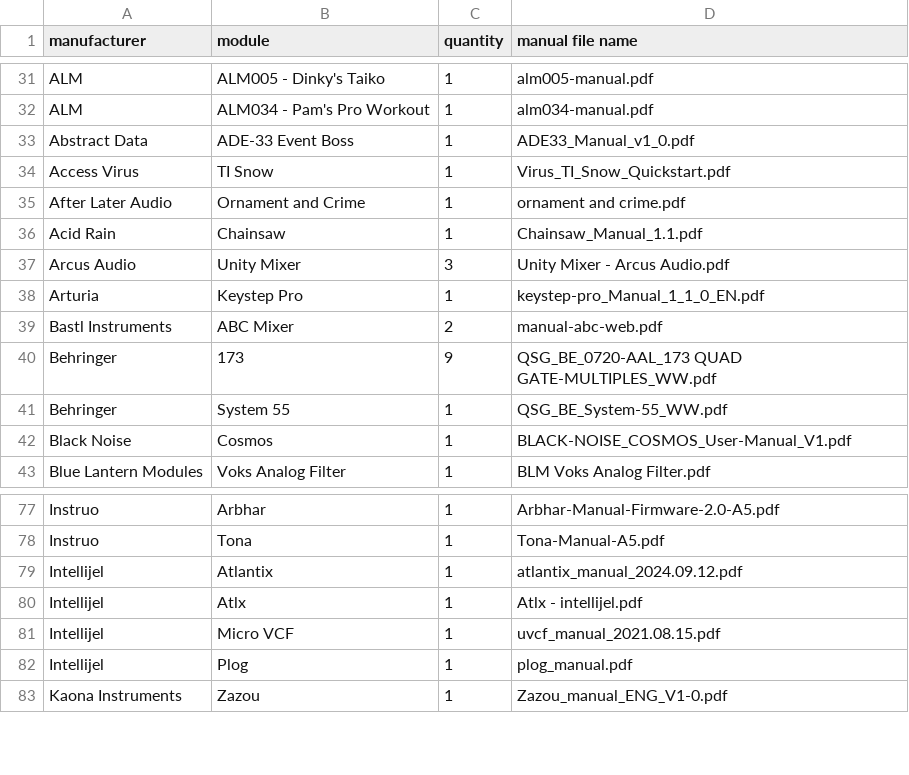
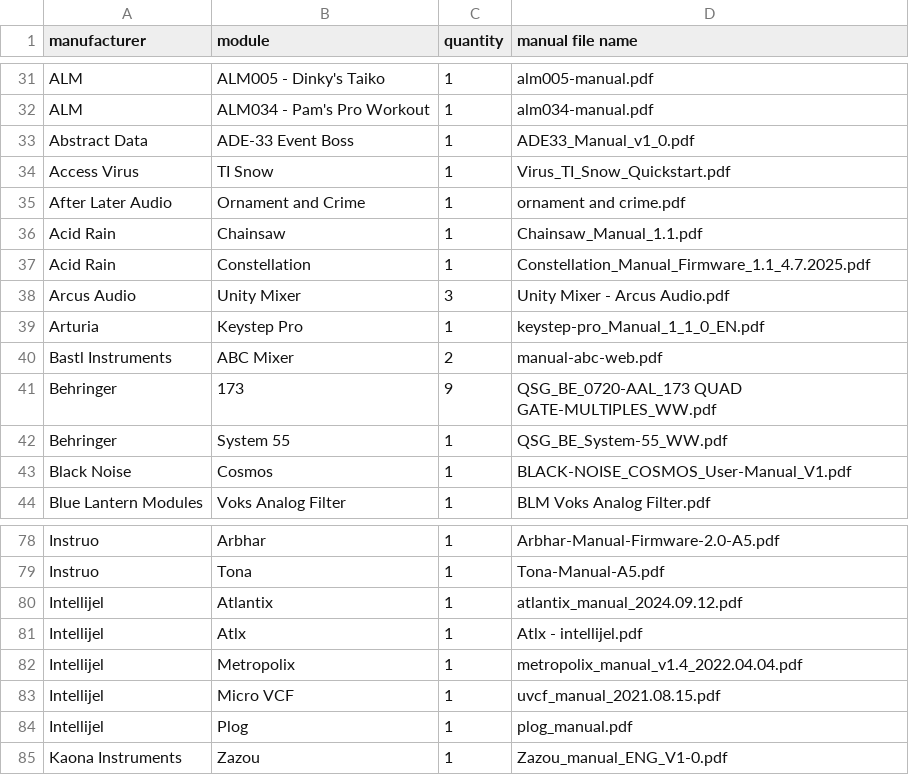
Before and after one commit to nstarke/eurorack-manuals, a CSV file: README.csv, drawn as a sheet; only a part is shown, gaps mark what is left out.

Commit message:
Adding new modules

```diff
--- a/README.csv
+++ b/README.csv
@@ -36,2 +36,3 @@
 "Acid Rain","Chainsaw",1,"Chainsaw_Manual_1.1.pdf"
+"Acid Rain","Constellation",1,"Constellation_Manual_Firmware_1.1_4.7.2025.pdf"
 "Arcus Audio","Unity Mixer",3,"Unity Mixer - Arcus Audio.pdf"
@@ -80,2 +81,3 @@
 "Intellijel","Atlx",1,"Atlx - intellijel.pdf"
+"Intellijel","Metropolix",1,"metropolix_manual_v1.4_2022.04.04.pdf"
 "Intellijel","Micro VCF",1,"uvcf_manual_2021.08.15.pdf"
```
Also changed, not shown: 3 other files.
